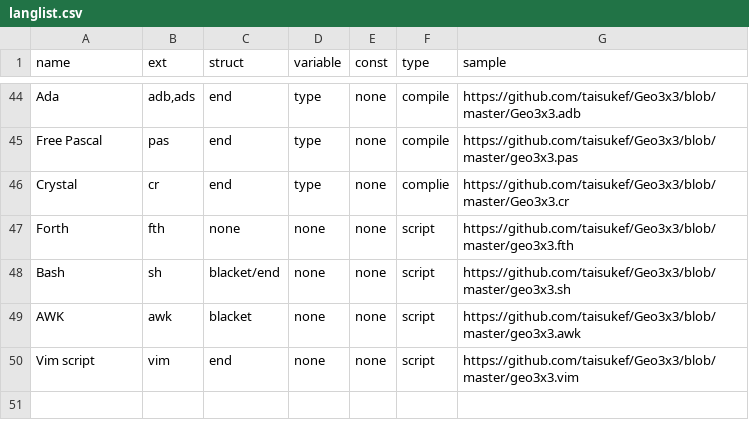
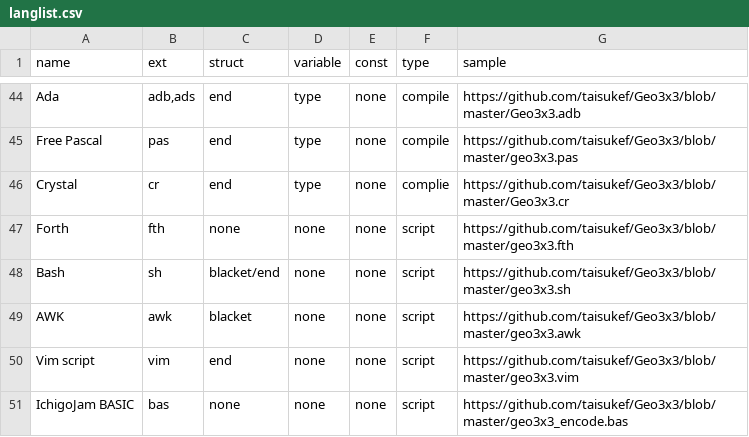
Before and after one commit to taisukef/Geo3x3, a CSV file: langlist.csv, drawn as a sheet; only a part is shown, gaps mark what is left out; the diff names each change by its address in the sheet, - before the commit and + after, or states it on an @@ line.

Commit message:
add IchigoJam BASIC

```diff
--- a/langlist.csv
+++ b/langlist.csv
+row 51: IchigoJam BASIC | bas | none | none | none | script | https://github.com/taisukef/Geo3x3/blob/master/geo3x3_encode.bas
```
Also changed, not shown: 3 other files.
